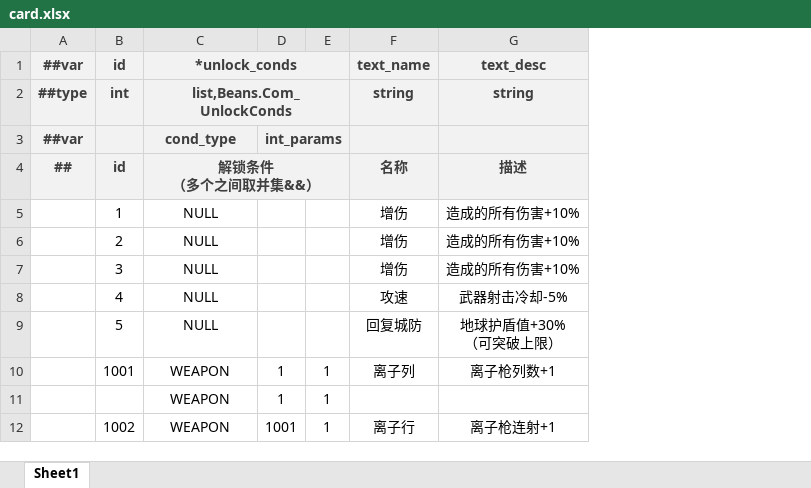
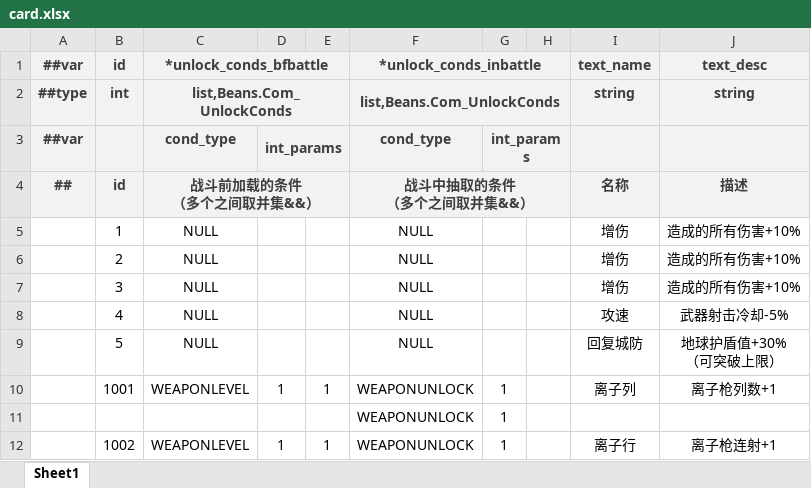
Before and after one commit to BroochWu/ZiStar, an Excel workbook: _ConfigExcels/Datas/card.xlsx, sheet Sheet1, drawn as a sheet; only a part is shown; values as stored, in another font and other column widths than the file's, no borders; ↵ is a line break in a cell; the diff names each change by its address in the sheet, - before the commit and + after, or states it on an @@ line.

```diff
--- a/_ConfigExcels/Datas/card.xlsx (sheet Sheet1)
+++ b/_ConfigExcels/Datas/card.xlsx (sheet Sheet1)
+column F (战斗中抽取的条件 （多个之间取并集&&）), rows 1-3: *unlock_conds_inbattle | list,Beans.Com_UnlockConds | cond_type; rows 5-12: NULL | NULL | NULL | NULL | NULL | WEAPONUNLOCK | WEAPONUNLOCK | WEAPONUNLOCK
+column G, rows 3-12: int_params |  |  |  |  |  |  | 1 | 1 | 1
+column H, empty
-C1 (战斗前加载的条件 （多个之间取并集&&）): *unlock_conds
+C1 (战斗前加载的条件 （多个之间取并集&&）): *unlock_conds_bfbattle
-C4: 解锁条件 ↵ （多个之间取并集&&）
+C4: 战斗前加载的条件 ↵ （多个之间取并集&&）
-C10 (战斗前加载的条件 （多个之间取并集&&）): WEAPON
+C10 (战斗前加载的条件 （多个之间取并集&&）): WEAPONLEVEL
-C11 (战斗前加载的条件 （多个之间取并集&&）): WEAPON
+C11 (战斗前加载的条件 （多个之间取并集&&）): (empty)
-D11: 1
+D11: (empty)
-E11: 1
+E11: (empty)
-C12 (战斗前加载的条件 （多个之间取并集&&）): WEAPON
+C12 (战斗前加载的条件 （多个之间取并集&&）): WEAPONLEVEL
-D12: 1001
+D12: 1
```
Also changed, not shown: _ConfigExcels/Datas/__enums__.xlsx, _ConfigExcels/Datas/weapon_level.xlsx, 4 other files.
